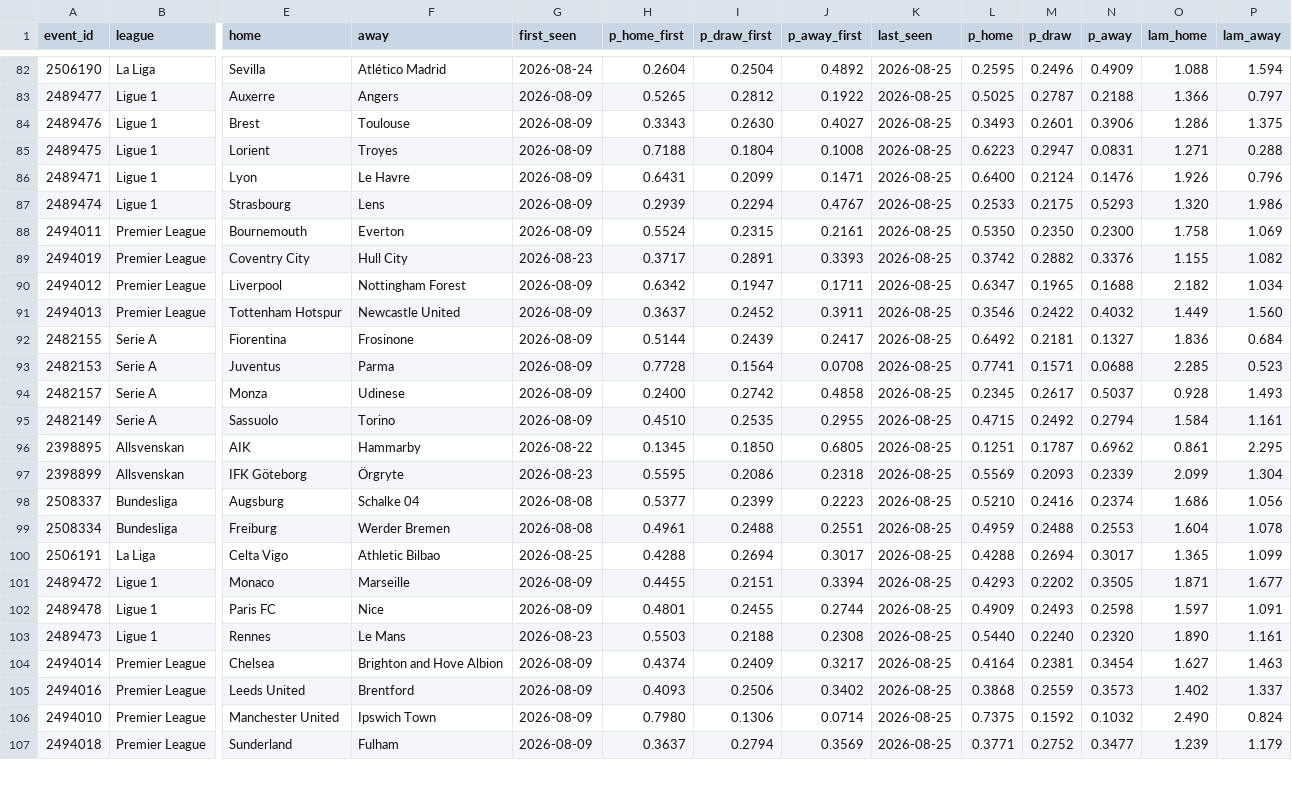
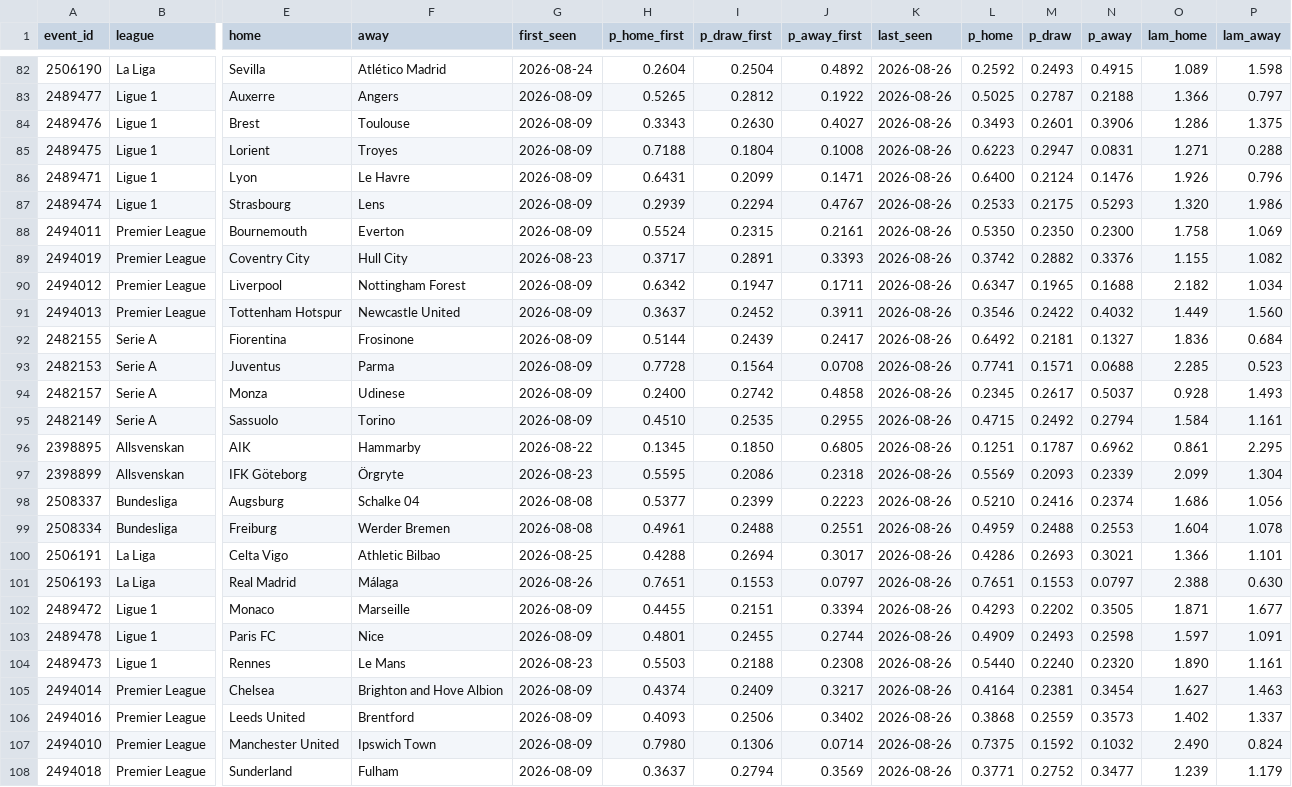
Before and after one commit to AronAlander/footytest, a CSV file: predictions/log.csv, drawn as a sheet; only a part is shown, gaps mark what is left out; addresses are those after the commit; rows hold the shown columns only; the diff covers the shown part only; the diff names each change by its address in the sheet, - before the commit and + after, or states it on an @@ line.

```diff
--- a/predictions/log.csv
+++ b/predictions/log.csv
-K82:K100 (last_seen): 2026-08-25
+K82:K100 (last_seen): 2026-08-26
-L82 (p_home): 0.2595
+L82 (p_home): 0.2592
-M82 (p_draw): 0.2496
+M82 (p_draw): 0.2493
-N82 (p_away): 0.4909
+N82 (p_away): 0.4915
-O82 (lam_home): 1.088
+O82 (lam_home): 1.089
-P82 (lam_away): 1.594
+P82 (lam_away): 1.598
-L100 (p_home): 0.4288
+L100 (p_home): 0.4286
-M100 (p_draw): 0.2694
+M100 (p_draw): 0.2693
-N100 (p_away): 0.3017
+N100 (p_away): 0.3021
-O100 (lam_home): 1.365
+O100 (lam_home): 1.366
-P100 (lam_away): 1.099
+P100 (lam_away): 1.101
+row 101: 2506193 | La Liga | Real Madrid | Málaga | 2026-08-26 | 0.7651 | 0.1553 | 0.0797 | 2026-08-26 | 0.7651 | 0.1553 | 0.0797 | 2.388 | 0.630
-K102:K108 (last_seen): 2026-08-25
+K102:K108 (last_seen): 2026-08-26
```
Also changed, not shown: 62 edited cells elsewhere in this file, 2 other files.
